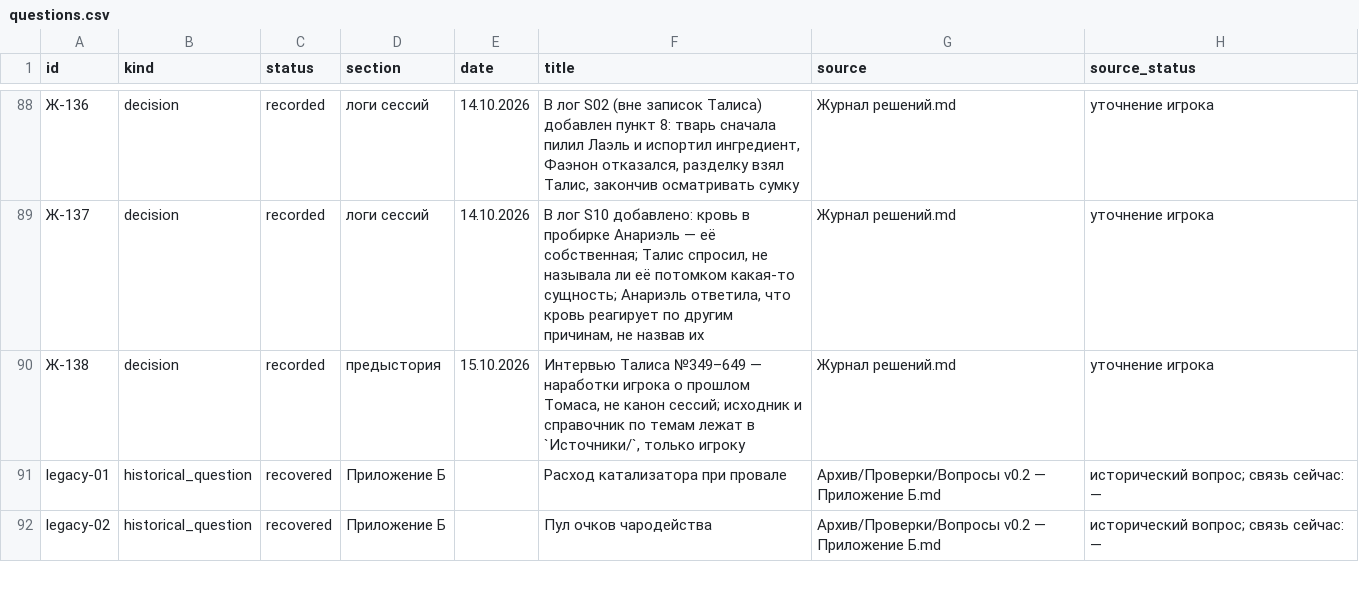
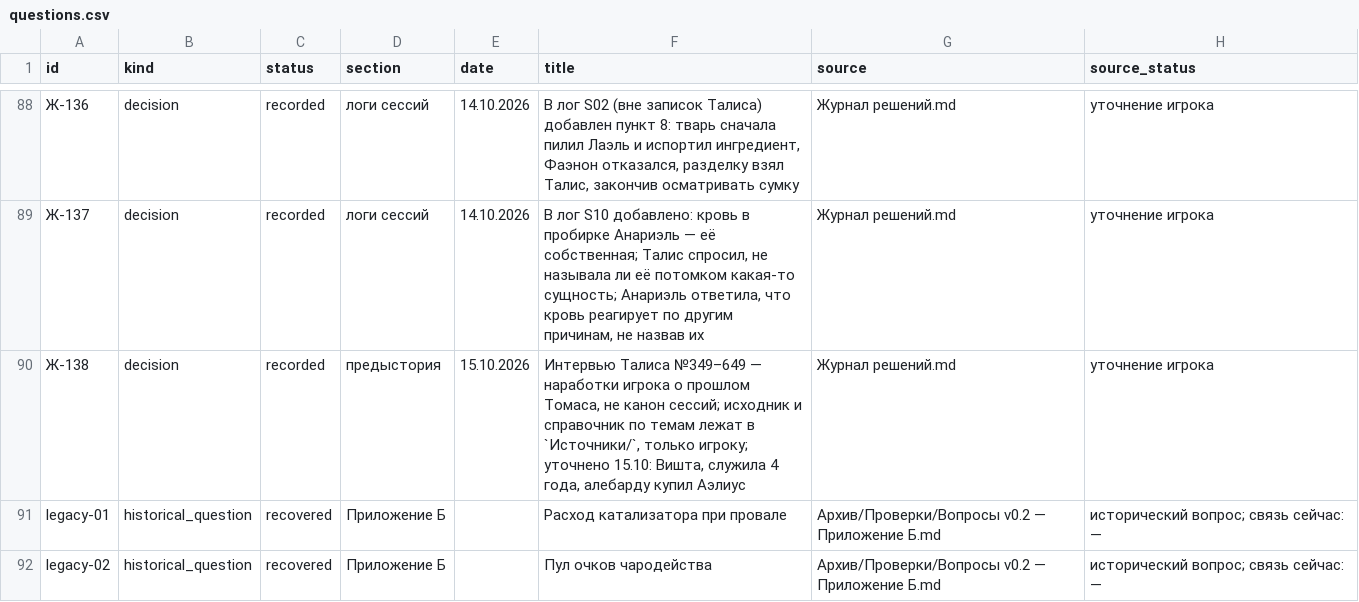
Before and after one commit to harana3737-dot/Alcemy, a CSV file: questions.csv, drawn as a sheet; only a part is shown, gaps mark what is left out.

```diff
--- a/questions.csv
+++ b/questions.csv
@@ -89,3 +89,3 @@ id,kind,status,section,date,title,source,source_status
 Ж-137,decision,recorded,логи сессий,14.10.2026,"В лог S10 добавлено: кровь в пробирке Анариэль — её собственная; Талис спросил, не называла ли её потомком какая-то сущность; Анариэль ответила, что кровь реагирует по другим причинам, не назвав их",Журнал решений.md,уточнение игрока
-Ж-138,decision,recorded,предыстория,15.10.2026,"Интервью Талиса №349–649 — наработки игрока о прошлом Томаса, не канон сессий; исходник и справочник по темам лежат в `Источники/`, только игроку",Журнал решений.md,уточнение игрока
+Ж-138,decision,recorded,предыстория,15.10.2026,"Интервью Талиса №349–649 — наработки игрока о прошлом Томаса, не канон сессий; исходник и справочник по темам лежат в `Источники/`, только игроку; уточнено 15.10: Вишта, служила 4 года, алебарду купил Аэлиус",Журнал решений.md,уточнение игрока
 legacy-01,historical_question,recovered,Приложение Б,,Расход катализатора при провале,Архив/Проверки/Вопросы v0.2 — Приложение Б.md,исторический вопрос; связь сейчас: —
```
Also changed, not shown: 4 other files.
